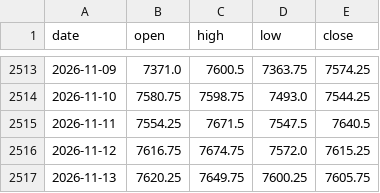
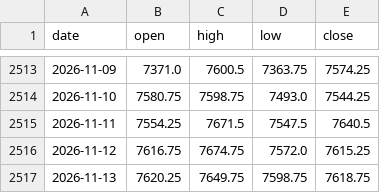
Before and after one commit to Allenvip1/G-P-C-R-2, a CSV file: data/price_es.csv, drawn as a sheet; only a part is shown, gaps mark what is left out.

```diff
--- a/data/price_es.csv
+++ b/data/price_es.csv
@@ -2516,2 +2516,2 @@ date,open,high,low,close
 2026-11-12,7616.75,7674.75,7572.0,7615.25
-2026-11-13,7620.25,7649.75,7600.25,7605.75
+2026-11-13,7620.25,7649.75,7598.75,7618.75
```
Also changed, not shown: 1 other file.
